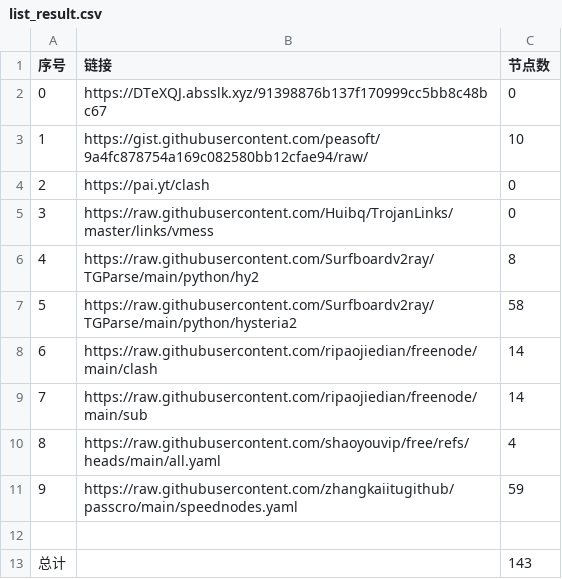
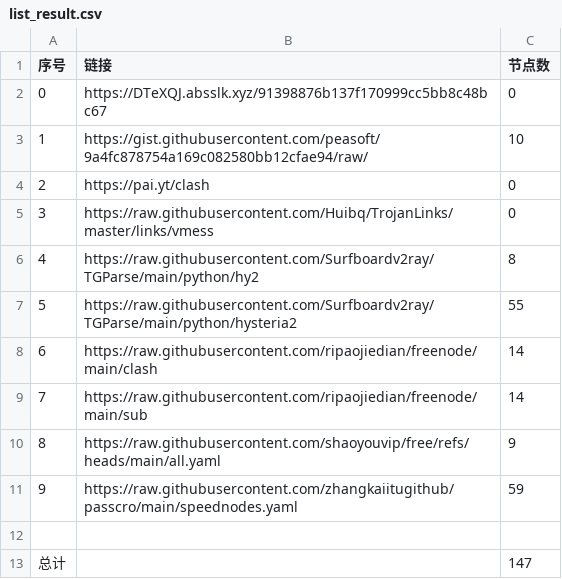
Before and after one commit to rrzt/clashcode_collect, a CSV file: NoMoreWalls/list_result.csv, drawn as a sheet.

```diff
--- a/NoMoreWalls/list_result.csv
+++ b/NoMoreWalls/list_result.csv
@@ -6,8 +6,8 @@
 4,https://raw.githubusercontent.com/Surfboardv2ray/TGParse/main/python/hy2,8
-5,https://raw.githubusercontent.com/Surfboardv2ray/TGParse/main/python/hysteria2,58
+5,https://raw.githubusercontent.com/Surfboardv2ray/TGParse/main/python/hysteria2,55
 6,https://raw.githubusercontent.com/ripaojiedian/freenode/main/clash,14
 7,https://raw.githubusercontent.com/ripaojiedian/freenode/main/sub,14
-8,https://raw.githubusercontent.com/shaoyouvip/free/refs/heads/main/all.yaml,4
+8,https://raw.githubusercontent.com/shaoyouvip/free/refs/heads/main/all.yaml,9
 9,https://raw.githubusercontent.com/zhangkaiitugithub/passcro/main/speednodes.yaml,59
 
-总计,,143
+总计,,147
```
Also changed, not shown: 22 other files.
